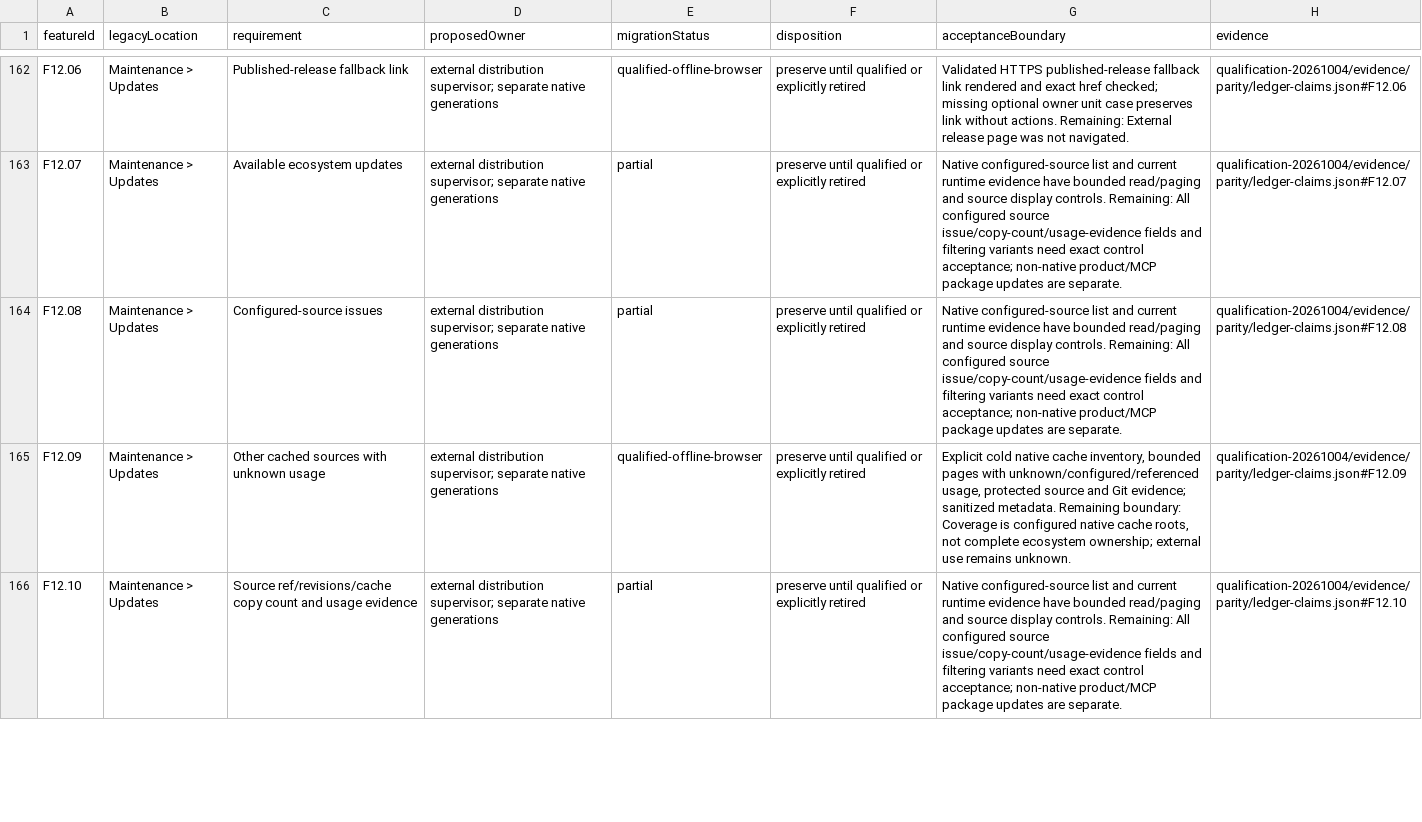
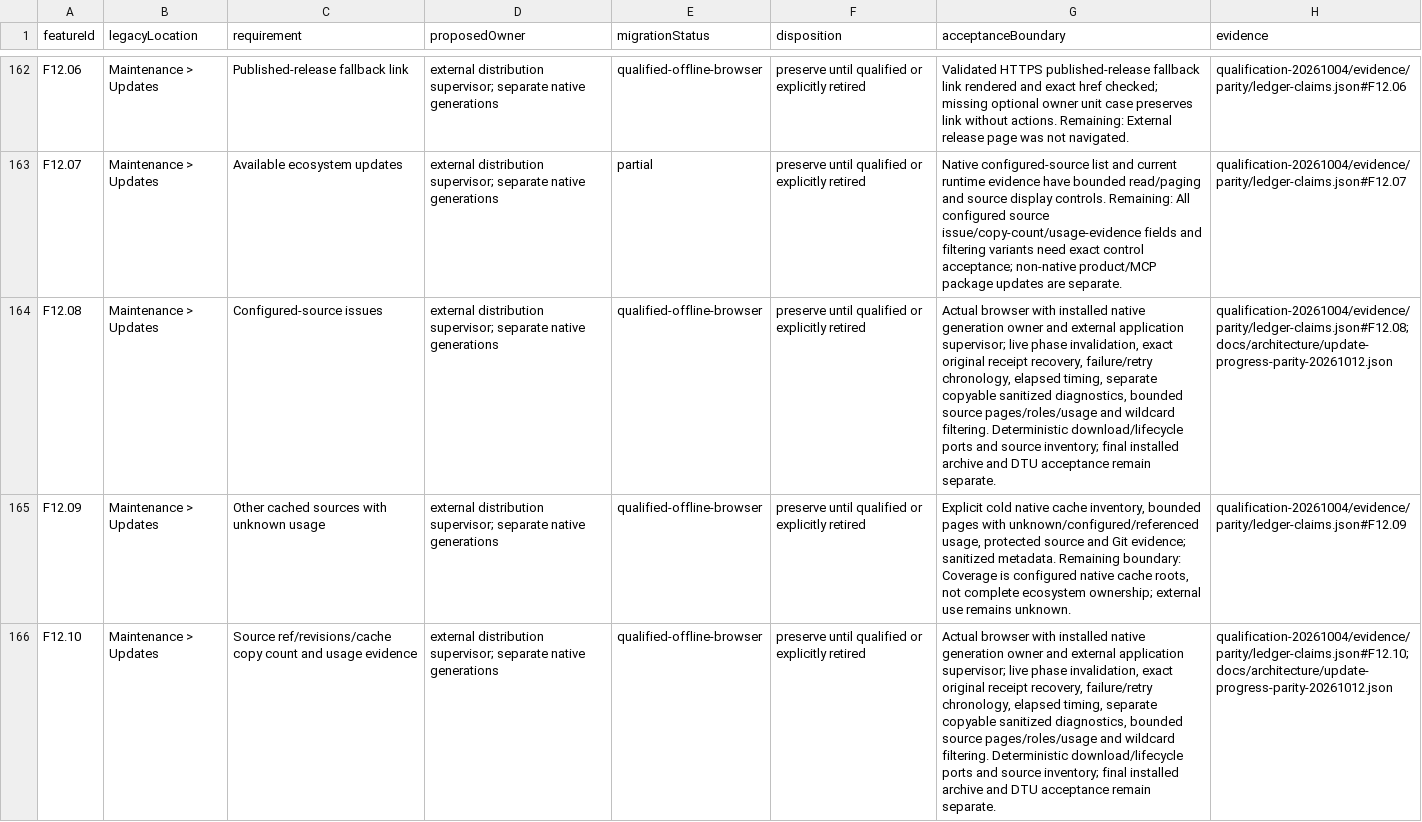
Before and after one commit to microsoft/amplifier-unified, a CSV file: docs/architecture/feature-migration.csv, drawn as a sheet; only a part is shown, gaps mark what is left out; the diff covers the shown part only; the diff names each change by its address in the sheet, - before the commit and + after, or states it on an @@ line.

Commit message:
Adopt Main 117 download recovery and live update progress

```diff
--- a/docs/architecture/feature-migration.csv
+++ b/docs/architecture/feature-migration.csv
-E164 (migrationStatus): partial
+E164 (migrationStatus): qualified-offline-browser
-G164 (acceptanceBoundary): Native configured-source list and current runtime evidence have bounded read/paging and source display controls. Remaining: All configured source issue/copy-count/usage-evidence fields and filtering variants need exact control acceptance; non-native product/MCP package updates are separate.
+G164 (acceptanceBoundary): Actual browser with installed native generation owner and external application supervisor; live phase invalidation, exact original receipt recovery, failure/retry chronology, elapsed timing, separate copyable sanitized diagnostics, bounded source pages/roles/usage and wildcard filtering. Deterministic download/lifecycle ports and source inventory; final installed archive and DTU acceptance remain separate.
-H164 (evidence): qualification-20261004/evidence/parity/ledger-claims.json#F12.08
+H164 (evidence): qualification-20261004/evidence/parity/ledger-claims.json#F12.08; docs/architecture/update-progress-parity-20261012.json
-E166 (migrationStatus): partial
+E166 (migrationStatus): qualified-offline-browser
-G166 (acceptanceBoundary): Native configured-source list and current runtime evidence have bounded read/paging and source display controls. Remaining: All configured source issue/copy-count/usage-evidence fields and filtering variants need exact control acceptance; non-native product/MCP package updates are separate.
+G166 (acceptanceBoundary): Actual browser with installed native generation owner and external application supervisor; live phase invalidation, exact original receipt recovery, failure/retry chronology, elapsed timing, separate copyable sanitized diagnostics, bounded source pages/roles/usage and wildcard filtering. Deterministic download/lifecycle ports and source inventory; final installed archive and DTU acceptance remain separate.
-H166 (evidence): qualification-20261004/evidence/parity/ledger-claims.json#F12.10
+H166 (evidence): qualification-20261004/evidence/parity/ledger-claims.json#F12.10; docs/architecture/update-progress-parity-20261012.json
```
Also changed, not shown: 62 edited cells elsewhere in this file, 21 other files.
